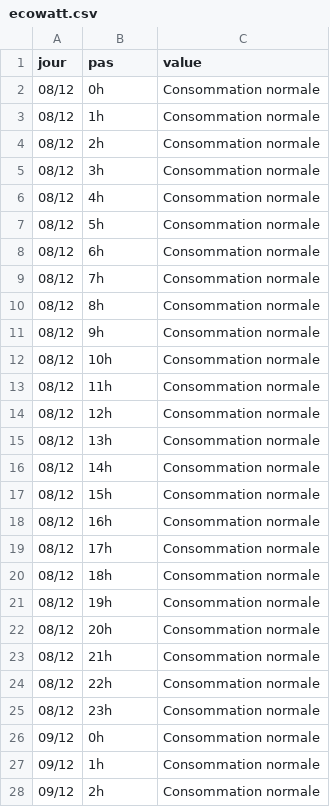
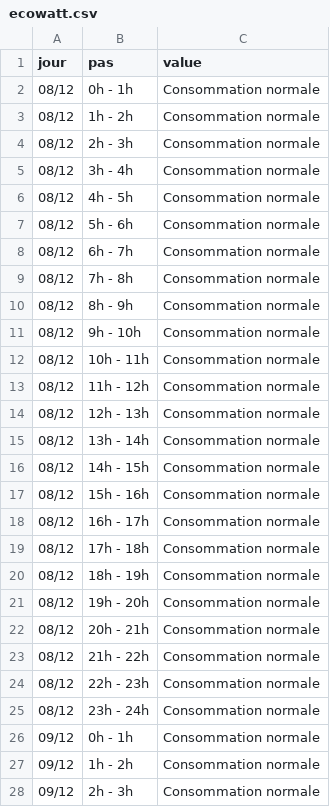
Before and after one commit to mattifaye/ew, a CSV file: ecowatt.csv, drawn as a sheet; only a part is shown; the diff covers the shown part only.

Commit message:
maj

```diff
--- a/ecowatt.csv
+++ b/ecowatt.csv
@@ -1,28 +1,28 @@
 jour,pas,value
-08/12,0h,Consommation normale
-08/12,1h,Consommation normale
-08/12,2h,Consommation normale
-08/12,3h,Consommation normale
-08/12,4h,Consommation normale
-08/12,5h,Consommation normale
-08/12,6h,Consommation normale
-08/12,7h,Consommation normale
-08/12,8h,Consommation normale
-08/12,9h,Consommation normale
-08/12,10h,Consommation normale
-08/12,11h,Consommation normale
-08/12,12h,Consommation normale
-08/12,13h,Consommation normale
-08/12,14h,Consommation normale
-08/12,15h,Consommation normale
-08/12,16h,Consommation normale
-08/12,17h,Consommation normale
-08/12,18h,Consommation normale
-08/12,19h,Consommation normale
-08/12,20h,Consommation normale
-08/12,21h,Consommation normale
-08/12,22h,Consommation normale
-08/12,23h,Consommation normale
-09/12,0h,Consommation normale
-09/12,1h,Consommation normale
-09/12,2h,Consommation normale
+08/12,0h - 1h,Consommation normale
+08/12,1h - 2h,Consommation normale
+08/12,2h - 3h,Consommation normale
+08/12,3h - 4h,Consommation normale
+08/12,4h - 5h,Consommation normale
+08/12,5h - 6h,Consommation normale
+08/12,6h - 7h,Consommation normale
+08/12,7h - 8h,Consommation normale
+08/12,8h - 9h,Consommation normale
+08/12,9h - 10h,Consommation normale
+08/12,10h - 11h,Consommation normale
+08/12,11h - 12h,Consommation normale
+08/12,12h - 13h,Consommation normale
+08/12,13h - 14h,Consommation normale
+08/12,14h - 15h,Consommation normale
+08/12,15h - 16h,Consommation normale
+08/12,16h - 17h,Consommation normale
+08/12,17h - 18h,Consommation normale
+08/12,18h - 19h,Consommation normale
+08/12,19h - 20h,Consommation normale
+08/12,20h - 21h,Consommation normale
+08/12,21h - 22h,Consommation normale
+08/12,22h - 23h,Consommation normale
+08/12,23h - 24h,Consommation normale
+09/12,0h - 1h,Consommation normale
+09/12,1h - 2h,Consommation normale
+09/12,2h - 3h,Consommation normale
```
Also changed, not shown: 69 edited cells elsewhere in this file.
